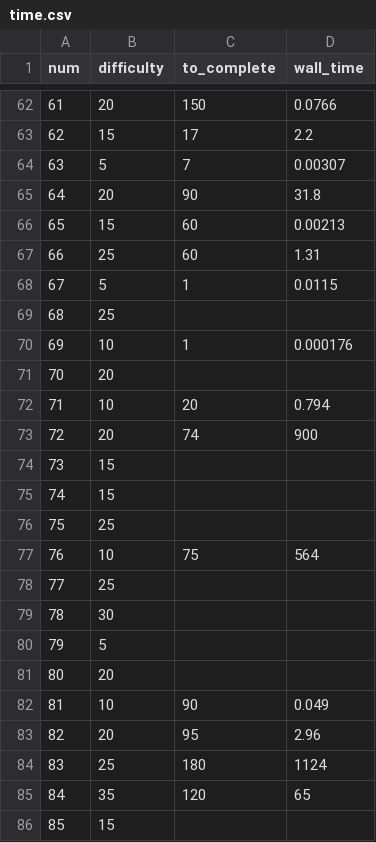
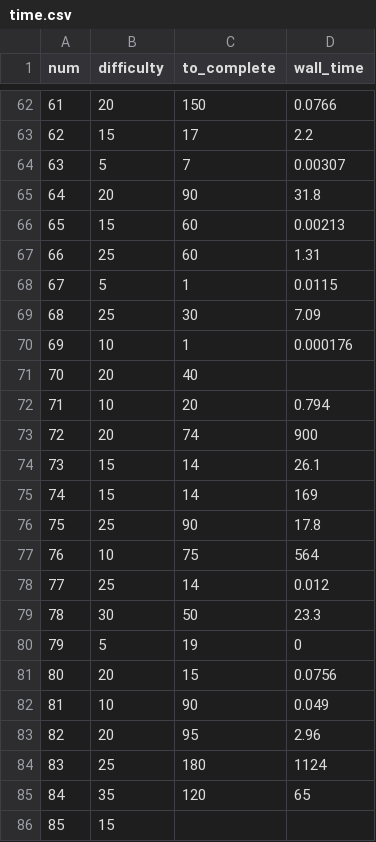
Before and after one commit to domspad/euler, a CSV file: time.csv, drawn as a sheet; only a part is shown, gaps mark what is left out.

```diff
--- a/time.csv
+++ b/time.csv
@@ -68,15 +68,15 @@ num,difficulty,to_complete,wall_time
 67,5,1,0.0115
-68,25,,
+68,25,30,7.09
 69,10,1,0.000176
-70,20,,
+70,20,40,
 71,10,20,0.794
 72,20,74,900
-73,15,,
-74,15,,
-75,25,,
+73,15,14,26.1
+74,15,14,169
+75,25,90,17.8
 76,10,75,564
-77,25,,
-78,30,,
-79,5,,
-80,20,,
+77,25,14,0.012
+78,30,50,23.3
+79,5,19,0
+80,20,15,0.0756
 81,10,90,0.049
```
Also changed, not shown: 11 other files.
